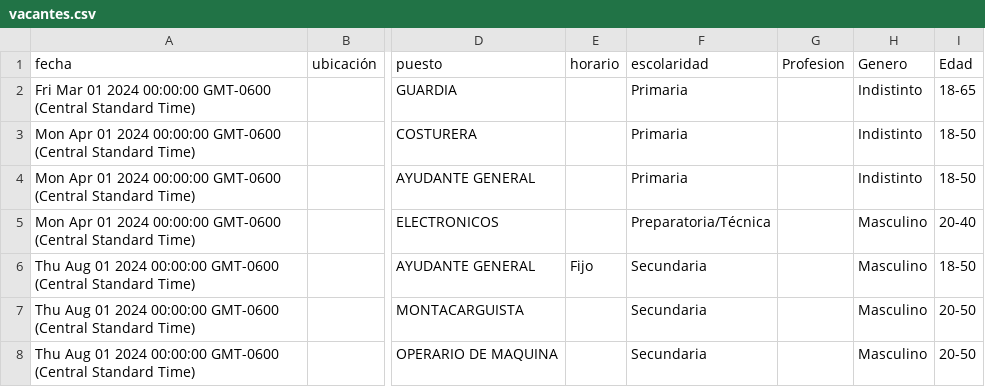
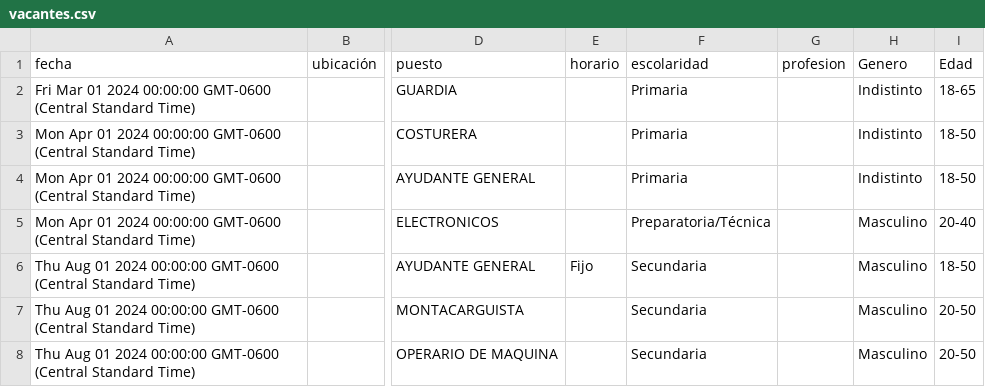
Before and after one commit to velverconsulting/soyjuarense-public, a CSV file: vacantes.csv, drawn as a sheet; only a part is shown, gaps mark what is left out; the diff names each change by its address in the sheet, - before the commit and + after, or states it on an @@ line.

Commit message:
Updated file with CSV data from Google Sheets on 2024-11-28T19:31:54.273Z

```diff
--- a/vacantes.csv
+++ b/vacantes.csv
-G1: Profesion
+G1: profesion
```
